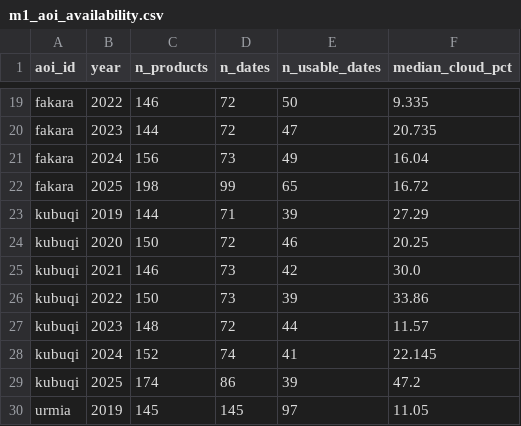
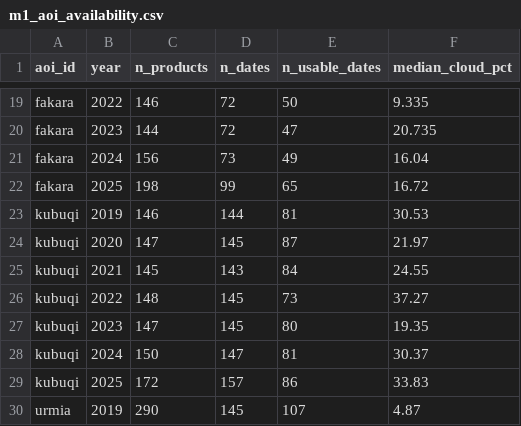
Before and after one commit to ckrvtz/cs482proj, a CSV file: reports/results/m1_aoi_availability.csv, drawn as a sheet; only a part is shown, gaps mark what is left out; the diff covers the shown part only.

```diff
--- a/reports/results/m1_aoi_availability.csv
+++ b/reports/results/m1_aoi_availability.csv
@@ -22,9 +22,9 @@ fakara,2024,156,73,49,16.04
 fakara,2025,198,99,65,16.72
-kubuqi,2019,144,71,39,27.29
-kubuqi,2020,150,72,46,20.25
-kubuqi,2021,146,73,42,30.0
-kubuqi,2022,150,73,39,33.86
-kubuqi,2023,148,72,44,11.57
-kubuqi,2024,152,74,41,22.145
-kubuqi,2025,174,86,39,47.2
-urmia,2019,145,145,97,11.05
+kubuqi,2019,146,144,81,30.53
+kubuqi,2020,147,145,87,21.97
+kubuqi,2021,145,143,84,24.55
+kubuqi,2022,148,145,73,37.27
+kubuqi,2023,147,145,80,19.35
+kubuqi,2024,150,147,81,30.37
+kubuqi,2025,172,157,86,33.83
+urmia,2019,290,145,107,4.87
```
Also changed, not shown: 18 edited cells elsewhere in this file, data/api_usage_log.csv, reports/results/m1_aoi_climate.csv, 7 other files.
